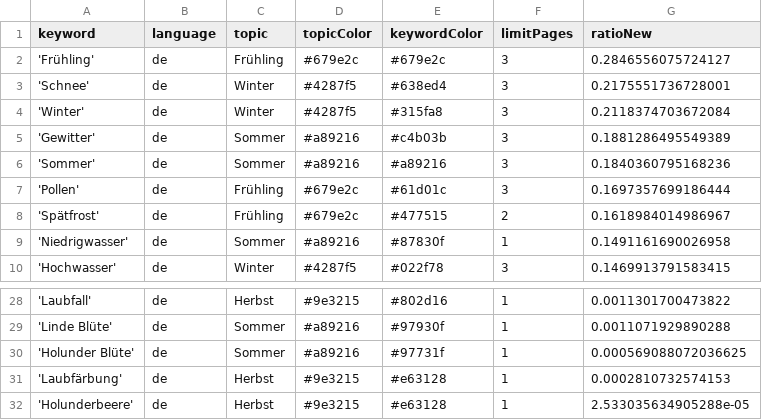
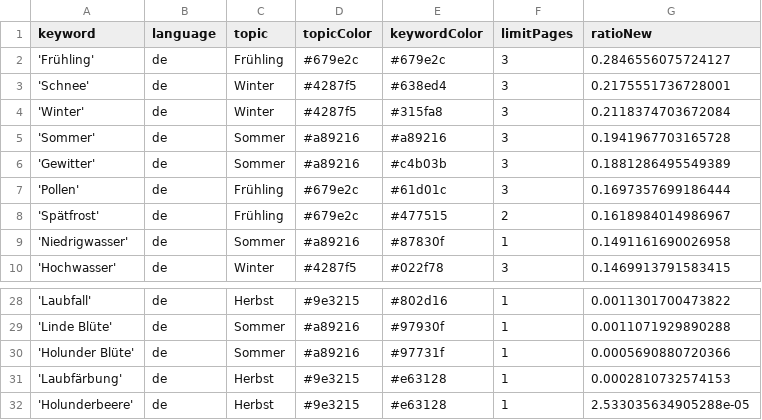
Before and after one commit to newsWhisperer/winterIsComing, a CSV file: keywords.csv, drawn as a sheet; only a part is shown, gaps mark what is left out.

```diff
--- a/keywords.csv
+++ b/keywords.csv
@@ -4,4 +4,4 @@ keyword,language,topic,topicColor,keywordColor,limitPages,ratioNew
 'Winter',de,Winter,#4287f5,#315fa8,3,0.2118374703672084
+'Sommer',de,Sommer,#a89216,#a89216,3,0.1941967703165728
 'Gewitter',de,Sommer,#a89216,#c4b03b,3,0.1881286495549389
-'Sommer',de,Sommer,#a89216,#a89216,3,0.1840360795168236
 'Pollen',de,Frühling,#679e2c,#61d01c,3,0.1697357699186444
@@ -29,3 +29,3 @@ keyword,language,topic,topicColor,keywordColor,limitPages,ratioNew
 'Linde Blüte',de,Sommer,#a89216,#97930f,1,0.0011071929890288
-'Holunder Blüte',de,Sommer,#a89216,#97731f,1,0.000569088072036625
+'Holunder Blüte',de,Sommer,#a89216,#97731f,1,0.0005690880720366
 'Laubfärbung',de,Herbst,#9e3215,#e63128,1,0.0002810732574153
```
Also changed, not shown: 1 other file.
